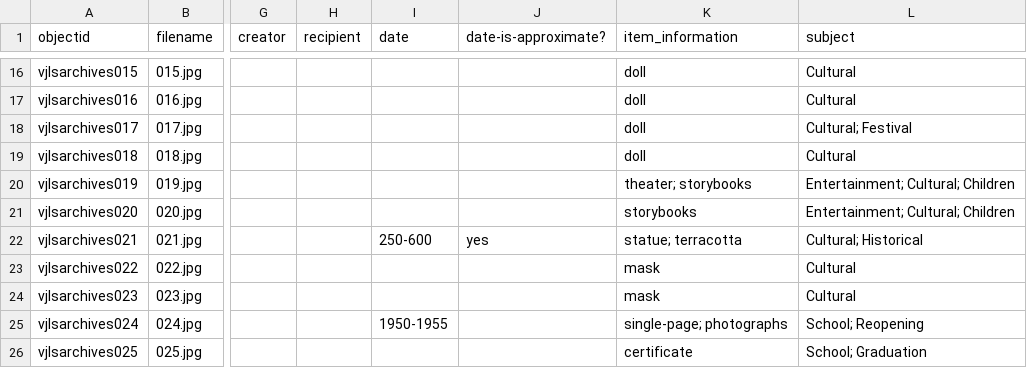
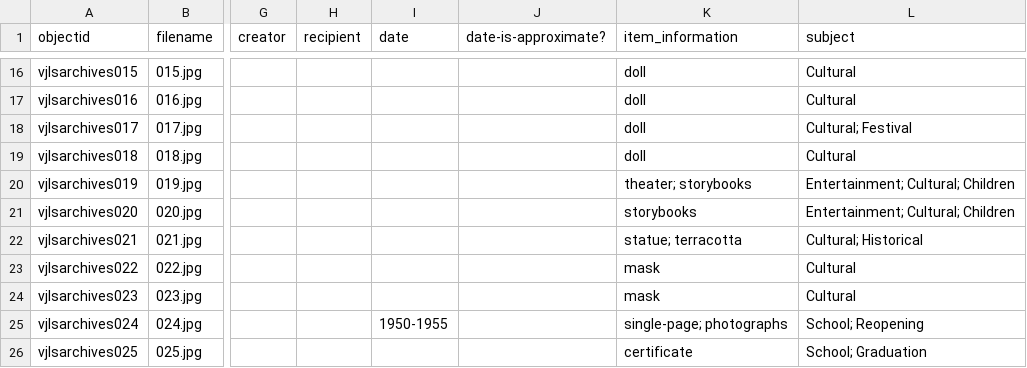
Before and after one commit to Duck109/vjlsjh-archives, a CSV file: _data/vjlsarchives.csv, drawn as a sheet; only a part is shown, gaps mark what is left out; the diff names each change by its address in the sheet, - before the commit and + after, or states it on an @@ line.

Commit message:
Updated vjlsarchives

```diff
--- a/_data/vjlsarchives.csv
+++ b/_data/vjlsarchives.csv
-I22 (date): 250-600
+I22 (date): (empty)
-J22 (date-is-approximate?): yes
+J22 (date-is-approximate?): (empty)
```
